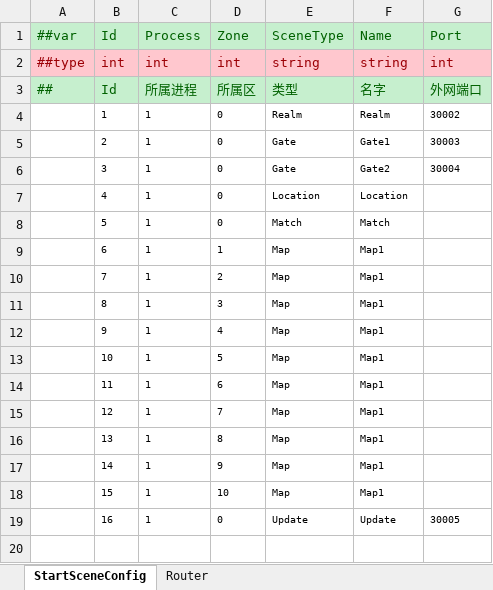
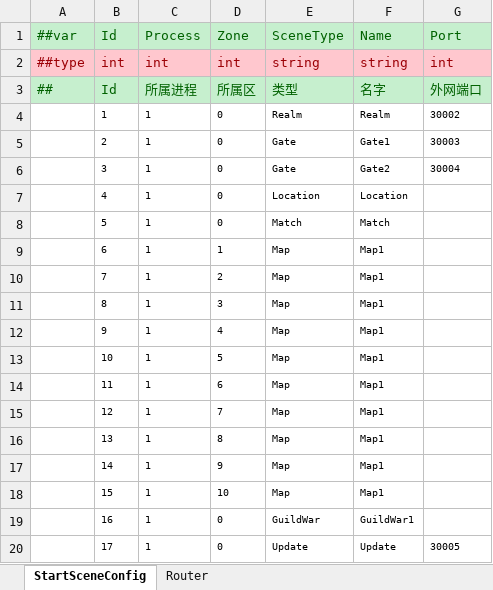
Before and after one commit to zengxin1005/ET8-RollingServer, an Excel workbook: Config/Excel/StartConfig/Localhost/StartSceneConfig.xlsx, sheet StartSceneConfig, drawn as a sheet; values as stored, in another font and other column widths than the file's, no borders; addresses are those after the commit; the diff names each change by its address in the sheet, - before the commit and + after, or states it on an @@ line.

```diff
--- a/Config/Excel/StartConfig/Localhost/StartSceneConfig.xlsx (sheet StartSceneConfig)
+++ b/Config/Excel/StartConfig/Localhost/StartSceneConfig.xlsx (sheet StartSceneConfig)
+row 19:  | 16 | 1 | 0 | GuildWar | GuildWar1
-B20 (Id): 16
+B20 (Id): 17
```
Also changed, not shown: Config/Excel/GameConfig/UpdateConfig.xlsx, Config/Excel/GameConfig/__tables__.xlsx, 33 other files.
